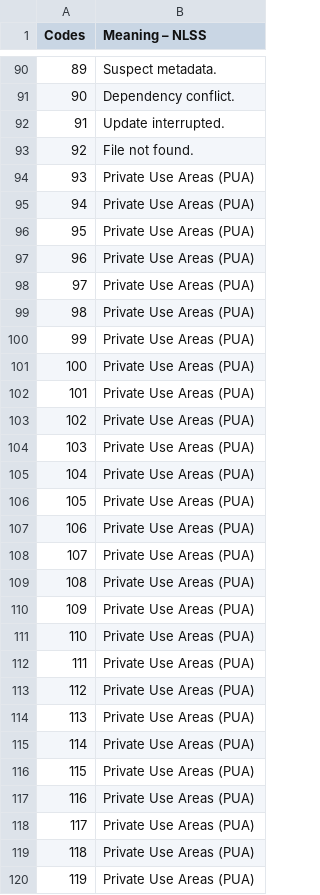
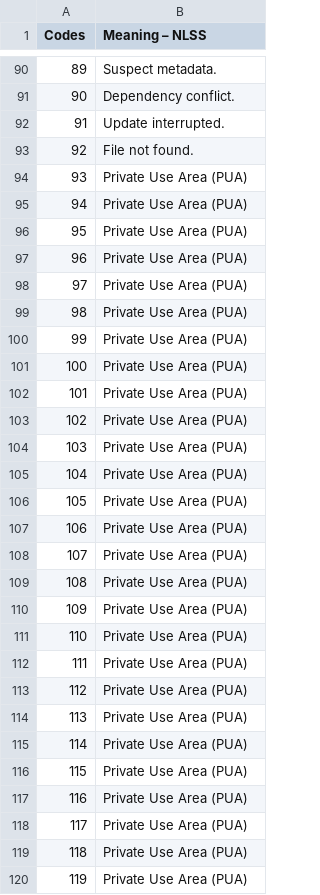
Before and after one commit to NextLevelSoftwareStudio/Library, a CSV file: NLSS Exit Codes.csv (was Lista de valores de retorno n.º 1 - Folha1.csv), drawn as a sheet; only a part is shown, gaps mark what is left out; the diff covers the shown part only.

Commit message:
Revise NLSS Exit Codes and fix formatting issues
Updated NLSS Exit Codes with corrected formatting.

```diff
--- a/Lista de valores de retorno n.º 1 - Folha1.csv
+++ b/NLSS Exit Codes.csv
@@ -93,28 +93,28 @@ Codes,Meaning – NLSS
 92,File not found.
-93,Private Use Areas (PUA)
-94,Private Use Areas (PUA)
-95,Private Use Areas (PUA)
-96,Private Use Areas (PUA)
-97,Private Use Areas (PUA)
-98,Private Use Areas (PUA)
-99,Private Use Areas (PUA)
-100,Private Use Areas (PUA)
-101,Private Use Areas (PUA)
-102,Private Use Areas (PUA)
-103,Private Use Areas (PUA)
-104,Private Use Areas (PUA)
-105,Private Use Areas (PUA)
-106,Private Use Areas (PUA)
-107,Private Use Areas (PUA)
-108,Private Use Areas (PUA)
-109,Private Use Areas (PUA)
-110,Private Use Areas (PUA)
-111,Private Use Areas (PUA)
-112,Private Use Areas (PUA)
-113,Private Use Areas (PUA)
-114,Private Use Areas (PUA)
-115,Private Use Areas (PUA)
-116,Private Use Areas (PUA)
-117,Private Use Areas (PUA)
-118,Private Use Areas (PUA)
-119,Private Use Areas (PUA)
+93,Private Use Area (PUA)
+94,Private Use Area (PUA)
+95,Private Use Area (PUA)
+96,Private Use Area (PUA)
+97,Private Use Area (PUA)
+98,Private Use Area (PUA)
+99,Private Use Area (PUA)
+100,Private Use Area (PUA)
+101,Private Use Area (PUA)
+102,Private Use Area (PUA)
+103,Private Use Area (PUA)
+104,Private Use Area (PUA)
+105,Private Use Area (PUA)
+106,Private Use Area (PUA)
+107,Private Use Area (PUA)
+108,Private Use Area (PUA)
+109,Private Use Area (PUA)
+110,Private Use Area (PUA)
+111,Private Use Area (PUA)
+112,Private Use Area (PUA)
+113,Private Use Area (PUA)
+114,Private Use Area (PUA)
+115,Private Use Area (PUA)
+116,Private Use Area (PUA)
+117,Private Use Area (PUA)
+118,Private Use Area (PUA)
+119,Private Use Area (PUA)
```
Also changed, not shown: 6 edited cells elsewhere in this file.
